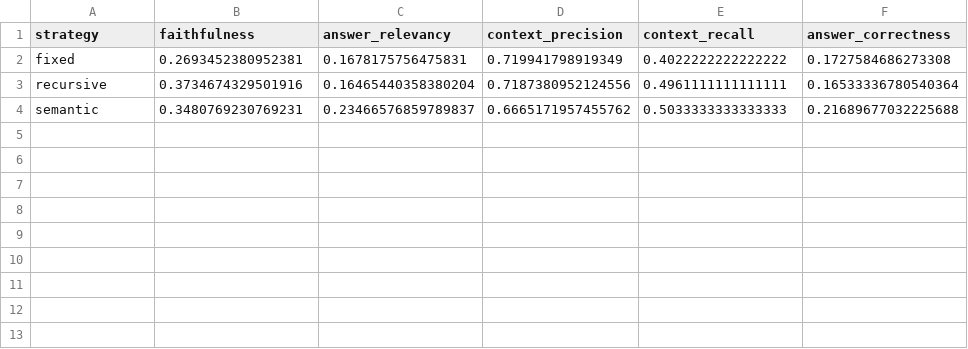
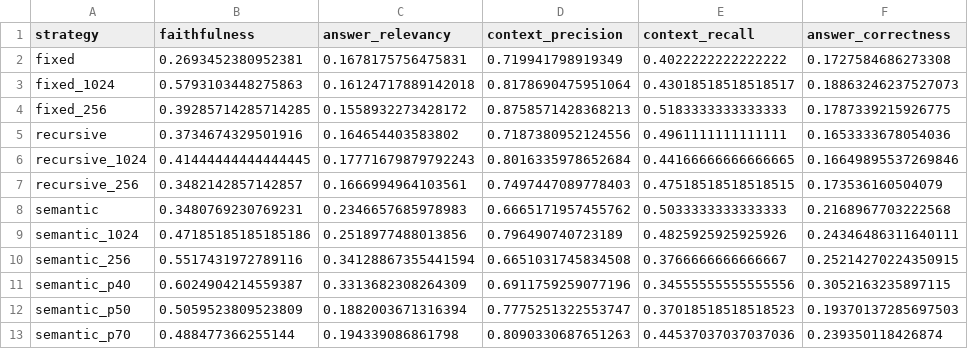
Before and after one commit to murillodmf/chunking-evaluation, a CSV file: analises/ragas_summary_corpus_k7.csv, drawn as a sheet.

```diff
--- a/analises/ragas_summary_corpus_k7.csv
+++ b/analises/ragas_summary_corpus_k7.csv
@@ -2,3 +2,12 @@ strategy,faithfulness,answer_relevancy,context_precision,context_recall,answer_c
 fixed,0.2693452380952381,0.1678175756475831,0.719941798919349,0.4022222222222222,0.1727584686273308
-recursive,0.3734674329501916,0.16465440358380204,0.7187380952124556,0.4961111111111111,0.16533336780540364
-semantic,0.3480769230769231,0.23466576859789837,0.6665171957455762,0.5033333333333333,0.21689677032225688
+fixed_1024,0.5793103448275863,0.16124717889142018,0.8178690475951064,0.43018518518518517,0.18863246237527073
+fixed_256,0.39285714285714285,0.1558932273428172,0.8758571428368213,0.5183333333333333,0.1787339215926775
+recursive,0.3734674329501916,0.164654403583802,0.7187380952124556,0.4961111111111111,0.1653333678054036
+recursive_1024,0.41444444444444445,0.17771679879792243,0.8016335978652684,0.44166666666666665,0.16649895537269846
+recursive_256,0.3482142857142857,0.1666994964103561,0.7497447089778403,0.47518518518518515,0.173536160504079
+semantic,0.3480769230769231,0.2346657685978983,0.6665171957455762,0.5033333333333333,0.2168967703222568
+semantic_1024,0.47185185185185186,0.2518977488013856,0.796490740723189,0.4825925925925926,0.24346486311640111
+semantic_256,0.5517431972789116,0.34128867355441594,0.6651031745834508,0.3766666666666667,0.25214270224350915
+semantic_p40,0.6024904214559387,0.3313682308264309,0.6911759259077196,0.34555555555555556,0.3052163235897115
+semantic_p50,0.5059523809523809,0.1882003671316394,0.7775251322553747,0.37018518518518523,0.19370137285697503
+semantic_p70,0.488477366255144,0.194339086861798,0.8090330687651263,0.44537037037037036,0.239350118426874
```
Also changed, not shown: analises/ragas_summary_corpus.csv, analises/ragas_summary_corpus_k5.csv, 5 other files.
